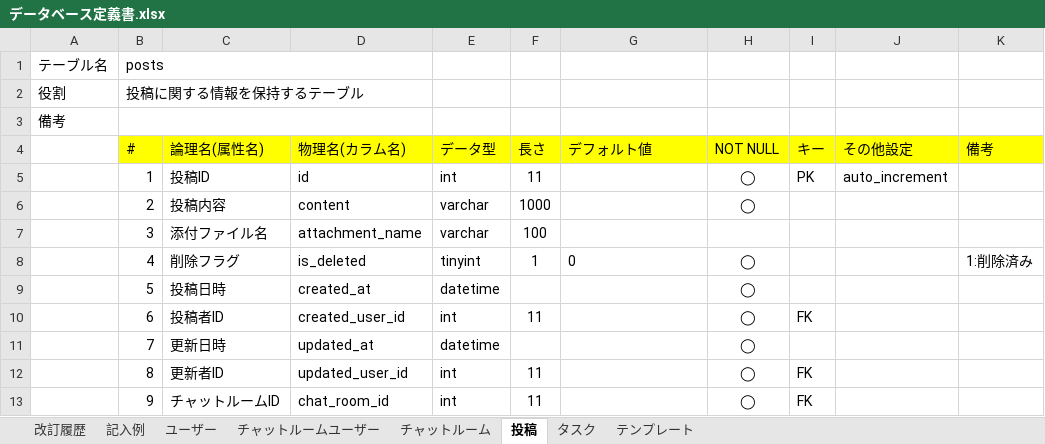
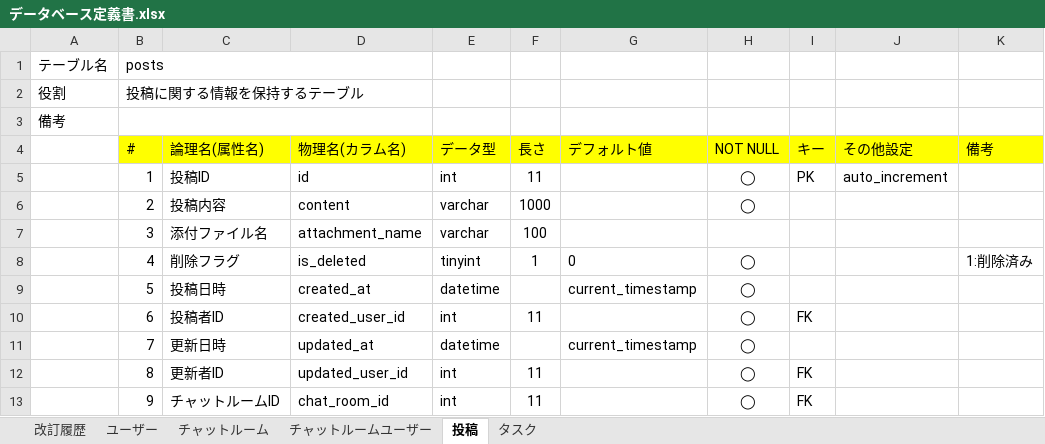
Before and after one commit to masayoshixxx/codegym-db, an Excel workbook: db/db-challenge2/データベース定義書.xlsx, sheet 投稿, drawn as a sheet; values as stored, in another font and other column widths than the file's, no borders; the diff names each change by its address in the sheet, - before the commit and + after, or states it on an @@ line.

Commit message:
デフォルト値の修正

```diff
--- a/db/db-challenge2/データベース定義書.xlsx (sheet 投稿)
+++ b/db/db-challenge2/データベース定義書.xlsx (sheet 投稿)
-sheet tab: 記入例
-sheet tab: テンプレート
@@ sheet tab order changed: 改訂履歴 | ユーザー | チャットルーム | チャットルームユーザー | 投稿 | タスク @@
-G9 (デフォルト値): (empty)
+G9 (デフォルト値): current_timestamp
-G11 (デフォルト値): (empty)
+G11 (デフォルト値): current_timestamp
```
Also changed, not shown: sheet 改訂履歴, sheet チャットルーム, sheet ユーザー, sheet タスク, sheet チャットルームユーザー.
